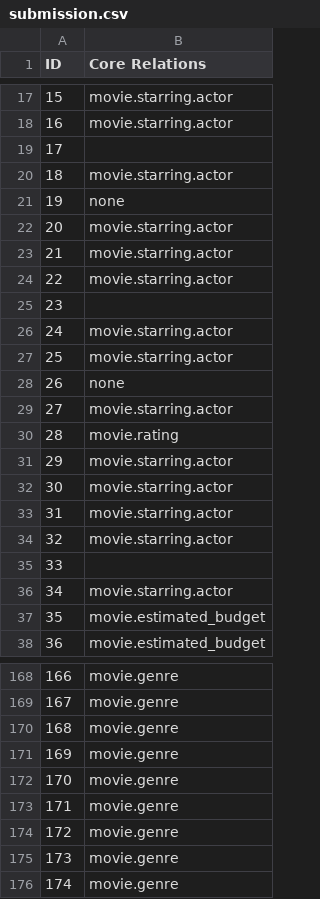
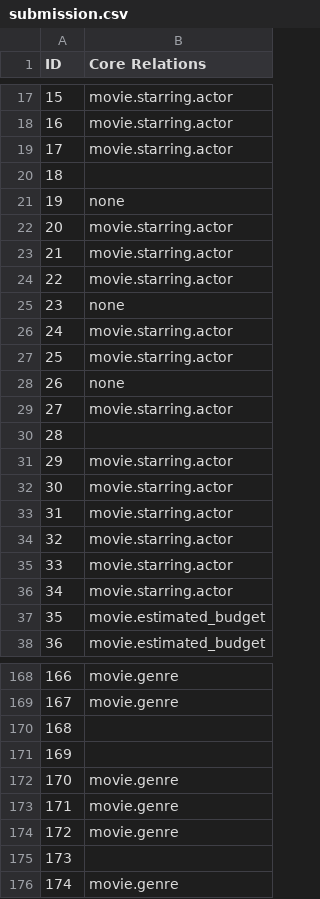
Before and after one commit to iamsorenl/Relation-Extraction-from-Natural-Language-using-PyTorch, a CSV file: submission.csv, drawn as a sheet; only a part is shown, gaps mark what is left out; the diff covers the shown part only.

```diff
--- a/submission.csv
+++ b/submission.csv
@@ -18,4 +18,4 @@ ID,Core Relations
 16,movie.starring.actor
-17,
-18,movie.starring.actor
+17,movie.starring.actor
+18,
 19,none
@@ -24,3 +24,3 @@ ID,Core Relations
 22,movie.starring.actor
-23,
+23,none
 24,movie.starring.actor
@@ -29,3 +29,3 @@ ID,Core Relations
 27,movie.starring.actor
-28,movie.rating
+28,
 29,movie.starring.actor
@@ -34,3 +34,3 @@ ID,Core Relations
 32,movie.starring.actor
-33,
+33,movie.starring.actor
 34,movie.starring.actor
@@ -169,4 +169,4 @@ ID,Core Relations
 167,movie.genre
-168,movie.genre
-169,movie.genre
+168,
+169,
 170,movie.genre
@@ -174,3 +174,3 @@ ID,Core Relations
 172,movie.genre
-173,movie.genre
+173,
 174,movie.genre
```
Also changed, not shown: 78 edited cells elsewhere in this file, 3 other files.
